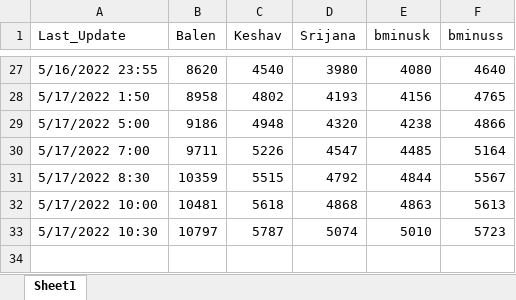
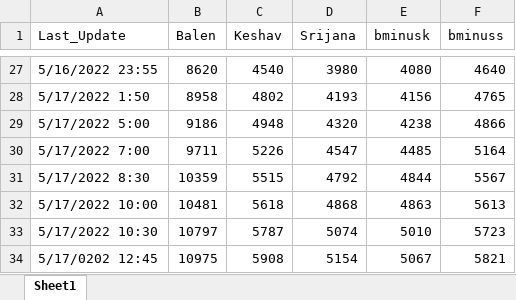
Before and after one commit to akashadhikari/balen_lead, an Excel workbook: margin.xlsx, sheet Sheet1, drawn as a sheet; only a part is shown, gaps mark what is left out; values as stored, in another font and other column widths than the file's, no borders; the diff names each change by its address in the sheet, - before the commit and + after, or states it on an @@ line.

Commit message:
Add data

```diff
--- a/margin.xlsx (sheet Sheet1)
+++ b/margin.xlsx (sheet Sheet1)
+row 34: 5/17/0202 12:45 | 10975 | 5908 | 5154 | 5067 | 5821
```
Also changed, not shown: 5 other files.
